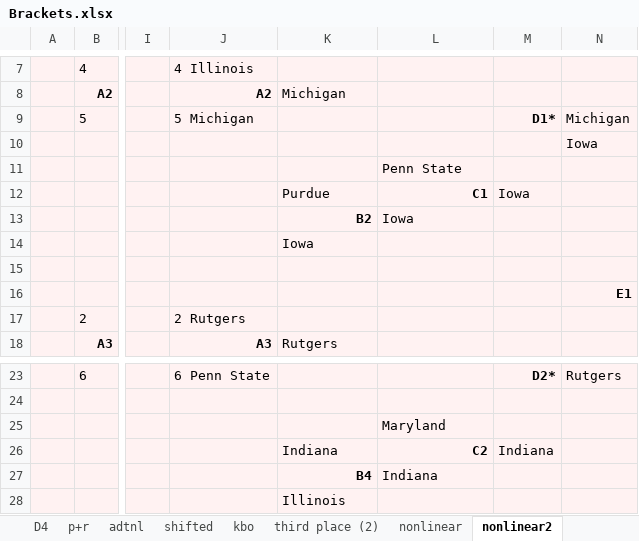
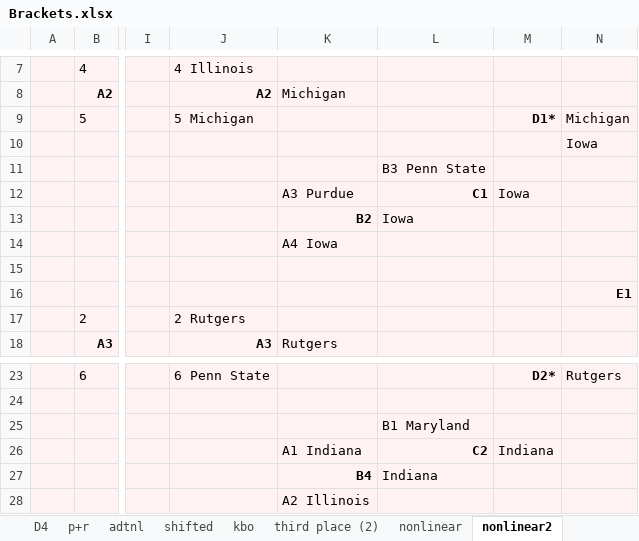
Before and after one commit to leofried/thesis, an Excel workbook: thesis-tex/excels/Brackets.xlsx, sheet nonlinear2, drawn as a sheet; only a part is shown, gaps mark what is left out; values as stored, in another font and other column widths than the file's, no borders; the diff names each change by its address in the sheet, - before the commit and + after, or states it on an @@ line.

```diff
--- a/thesis-tex/excels/Brackets.xlsx (sheet nonlinear2)
+++ b/thesis-tex/excels/Brackets.xlsx (sheet nonlinear2)
-L11: Penn State
+L11: B3 Penn State
-K12: Purdue
+K12: A3 Purdue
-K14: Iowa
+K14: A4 Iowa
-L25: Maryland
+L25: B1 Maryland
-K26: Indiana
+K26: A1 Indiana
-K28: Illinois
+K28: A2 Illinois
```
Also changed, not shown: sheet ncaa, sheet nonlinear, sheet bitonic, sheet nbaplayingnonlinear, thesis-tex/excels/todo.xlsx, 12 other files.
